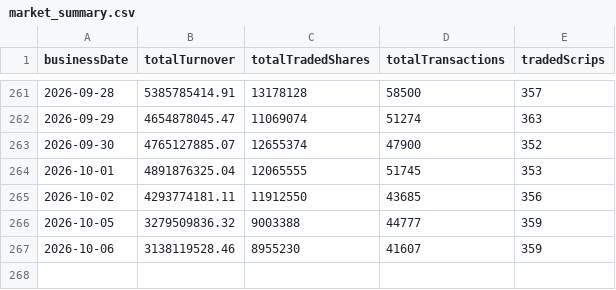
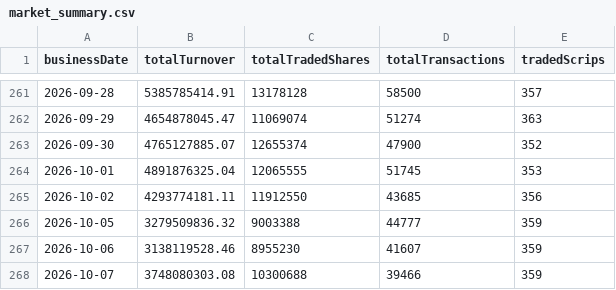
Before and after one commit to Aabaran7/nepse-forecast, a CSV file: data-mirror/archive/market_summary.csv, drawn as a sheet; only a part is shown, gaps mark what is left out.

```diff
--- a/data-mirror/archive/market_summary.csv
+++ b/data-mirror/archive/market_summary.csv
@@ -267 +267,2 @@ businessDate,totalTurnover,totalTradedShares,totalTransactions,tradedScrips
 2026-10-06,3138119528.46,8955230,41607,359
+2026-10-07,3748080303.08,10300688,39466,359
```
Also changed, not shown: data-mirror/archive/_manifest.csv, data-mirror/archive/indices.csv, 6 other files.
